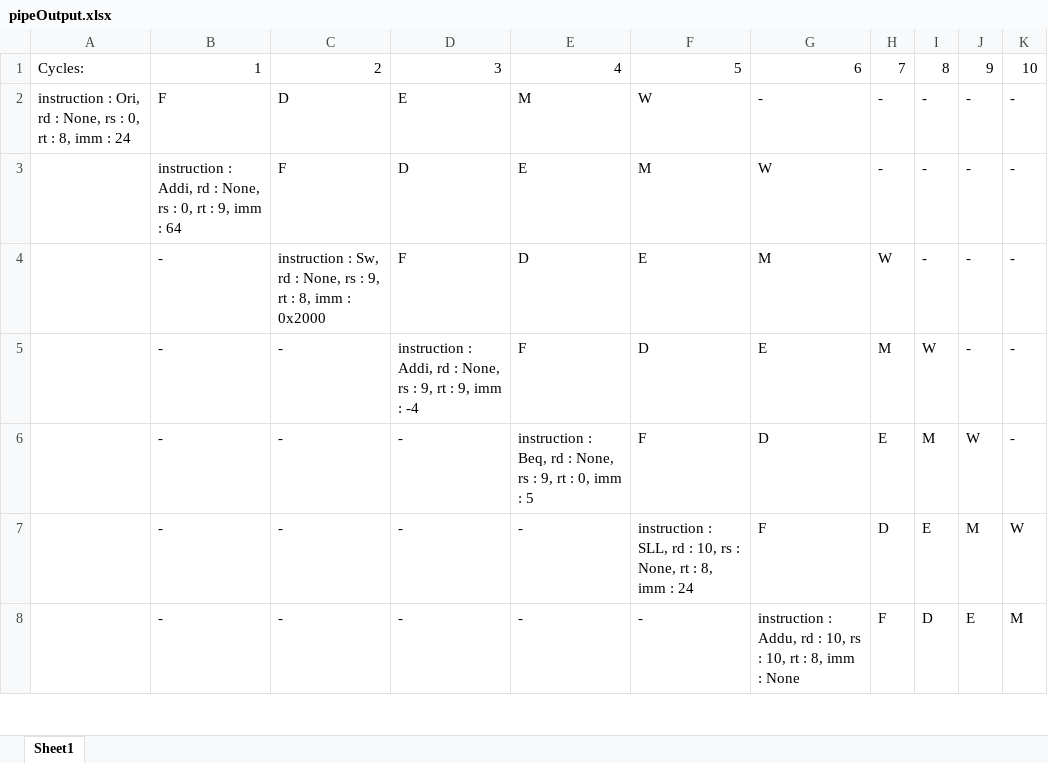
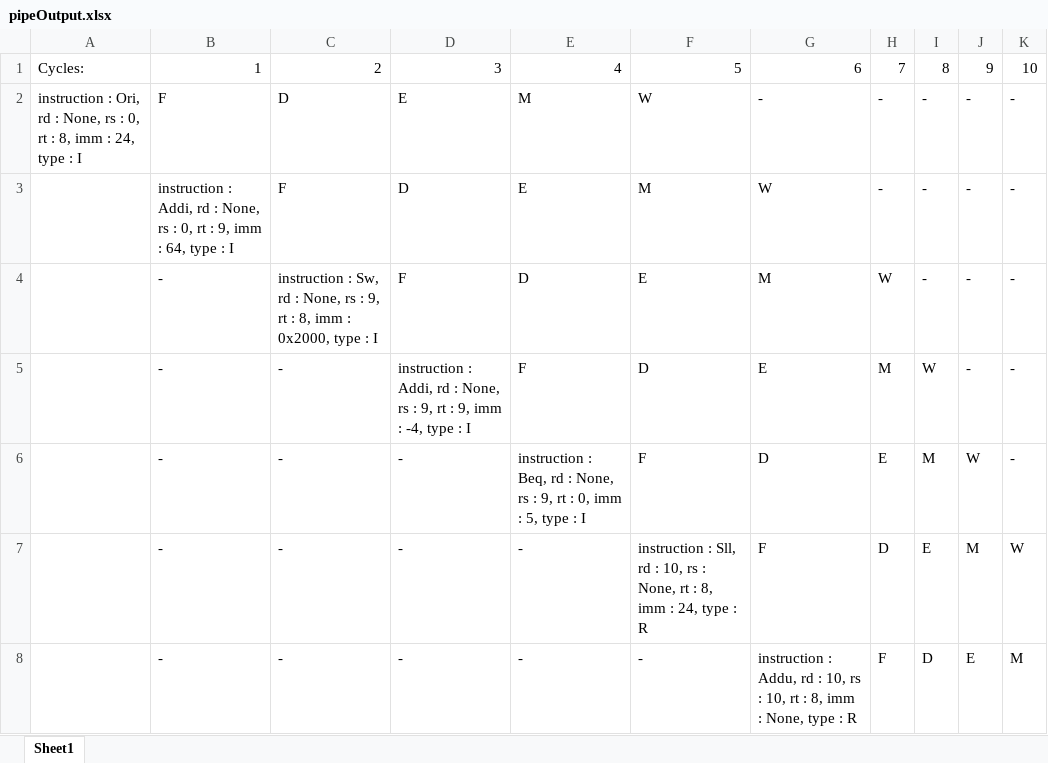
Before and after one commit to AlooshieJ/366-Project4, an Excel workbook: pipeOutput.xlsx, sheet Sheet1, drawn as a sheet; only a part is shown; values as stored, in another font and other column widths than the file's, no borders; the diff covers the shown part only; the diff names each change by its address in the sheet, - before the commit and + after, or states it on an @@ line.

```diff
--- a/pipeOutput.xlsx (sheet Sheet1)
+++ b/pipeOutput.xlsx (sheet Sheet1)
-A2: …imm : 24
+A2: …imm : 24, type : I
-B3: …imm : 64
+B3: …imm : 64, type : I
-C4: …imm : 0x2000
+C4: …imm : 0x2000, type : I
-D5: …imm : -4
+D5: …imm : -4, type : I
-E6: …imm : 5
+E6: …imm : 5, type : I
-F7: instruction : SLL, rd : 10, rs : None, rt : 8, imm : 24
+F7: instruction : Sll, rd : 10, rs : None, rt : 8, imm : 24, type : R
-G8: …imm : None
+G8: …imm : None, type : R
```
Also changed, not shown: 204 edited cells elsewhere in this sheet, 2 other files.
